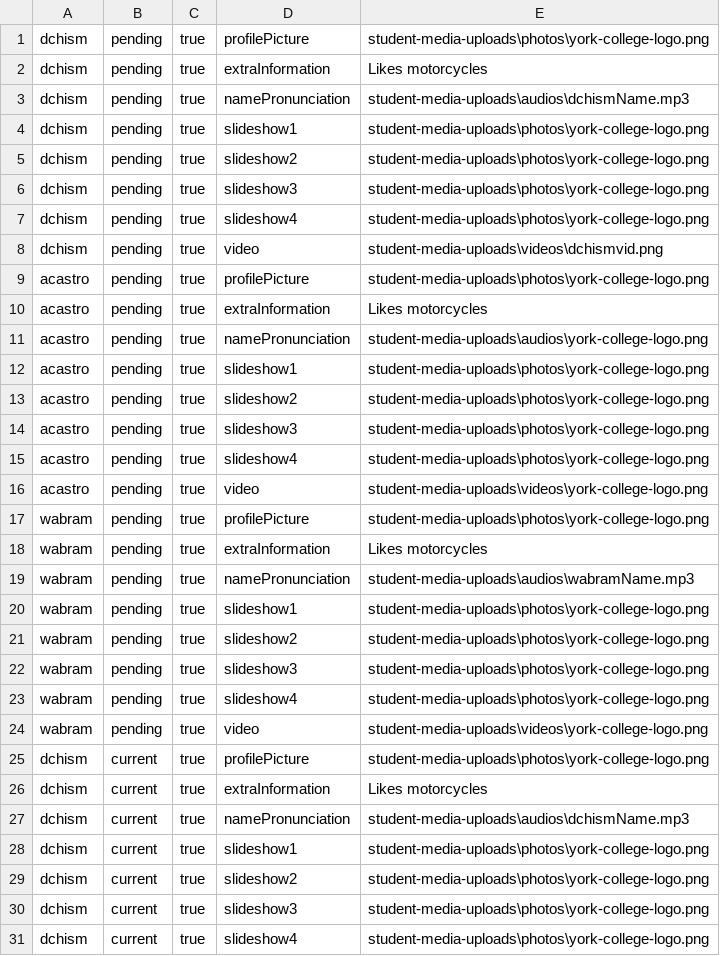
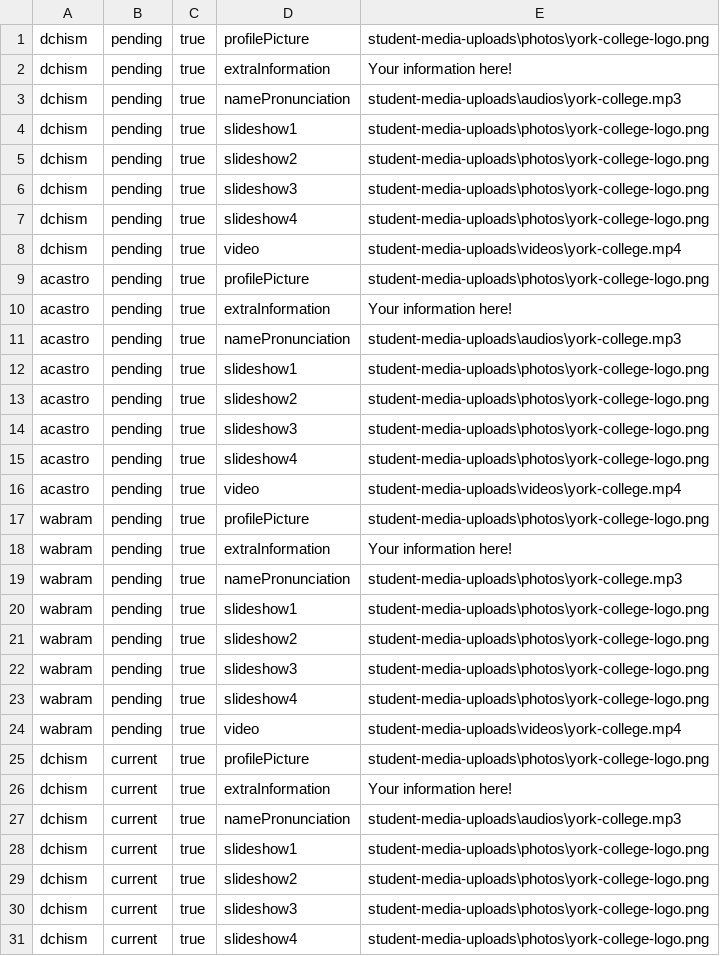
Before and after one commit to jgross11/CS320_Lab02a_copy, a CSV file: src/edu/ycp/cs320/PersonalizedCommencementProject/persist/res/contentComponents.csv, drawn as a sheet; only a part is shown; the diff covers the shown part only.

Commit message:
Updated csv's to reflect project functionality

```diff
--- a/src/edu/ycp/cs320/PersonalizedCommencementProject/persist/res/contentComponents.csv
+++ b/src/edu/ycp/cs320/PersonalizedCommencementProject/persist/res/contentComponents.csv
@@ -1,4 +1,4 @@
 dchism|pending|true|profilePicture|student-media-uploads\photos\york-college-logo.png
-dchism|pending|true|extraInformation|Likes motorcycles
-dchism|pending|true|namePronunciation|student-media-uploads\audios\dchismName.mp3
+dchism|pending|true|extraInformation|Your information here!
+dchism|pending|true|namePronunciation|student-media-uploads\audios\york-college.mp3
 dchism|pending|true|slideshow1|student-media-uploads\photos\york-college-logo.png
@@ -7,6 +7,6 @@ dchism|pending|true|slideshow3|student-media-uploads\photos\york-college-logo.pn
 dchism|pending|true|slideshow4|student-media-uploads\photos\york-college-logo.png
-dchism|pending|true|video|student-media-uploads\videos\dchismvid.png
+dchism|pending|true|video|student-media-uploads\videos\york-college.mp4
 acastro|pending|true|profilePicture|student-media-uploads\photos\york-college-logo.png
-acastro|pending|true|extraInformation|Likes motorcycles
-acastro|pending|true|namePronunciation|student-media-uploads\audios\york-college-logo.png
+acastro|pending|true|extraInformation|Your information here!
+acastro|pending|true|namePronunciation|student-media-uploads\audios\york-college.mp3
 acastro|pending|true|slideshow1|student-media-uploads\photos\york-college-logo.png
@@ -15,6 +15,6 @@ acastro|pending|true|slideshow3|student-media-uploads\photos\york-college-logo.p
 acastro|pending|true|slideshow4|student-media-uploads\photos\york-college-logo.png
-acastro|pending|true|video|student-media-uploads\videos\york-college-logo.png
+acastro|pending|true|video|student-media-uploads\videos\york-college.mp4
 wabram|pending|true|profilePicture|student-media-uploads\photos\york-college-logo.png
-wabram|pending|true|extraInformation|Likes motorcycles
-wabram|pending|true|namePronunciation|student-media-uploads\audios\wabramName.mp3
+wabram|pending|true|extraInformation|Your information here!
+wabram|pending|true|namePronunciation|student-media-uploads\photos\york-college.mp3
 wabram|pending|true|slideshow1|student-media-uploads\photos\york-college-logo.png
@@ -23,6 +23,6 @@ wabram|pending|true|slideshow3|student-media-uploads\photos\york-college-logo.pn
 wabram|pending|true|slideshow4|student-media-uploads\photos\york-college-logo.png
-wabram|pending|true|video|student-media-uploads\videos\york-college-logo.png
+wabram|pending|true|video|student-media-uploads\videos\york-college.mp4
 dchism|current|true|profilePicture|student-media-uploads\photos\york-college-logo.png
-dchism|current|true|extraInformation|Likes motorcycles
-dchism|current|true|namePronunciation|student-media-uploads\audios\dchismName.mp3
+dchism|current|true|extraInformation|Your information here!
+dchism|current|true|namePronunciation|student-media-uploads\audios\york-college.mp3
 dchism|current|true|slideshow1|student-media-uploads\photos\york-college-logo.png
```
Also changed, not shown: 7 edited cells elsewhere in this file, 2 other files.
